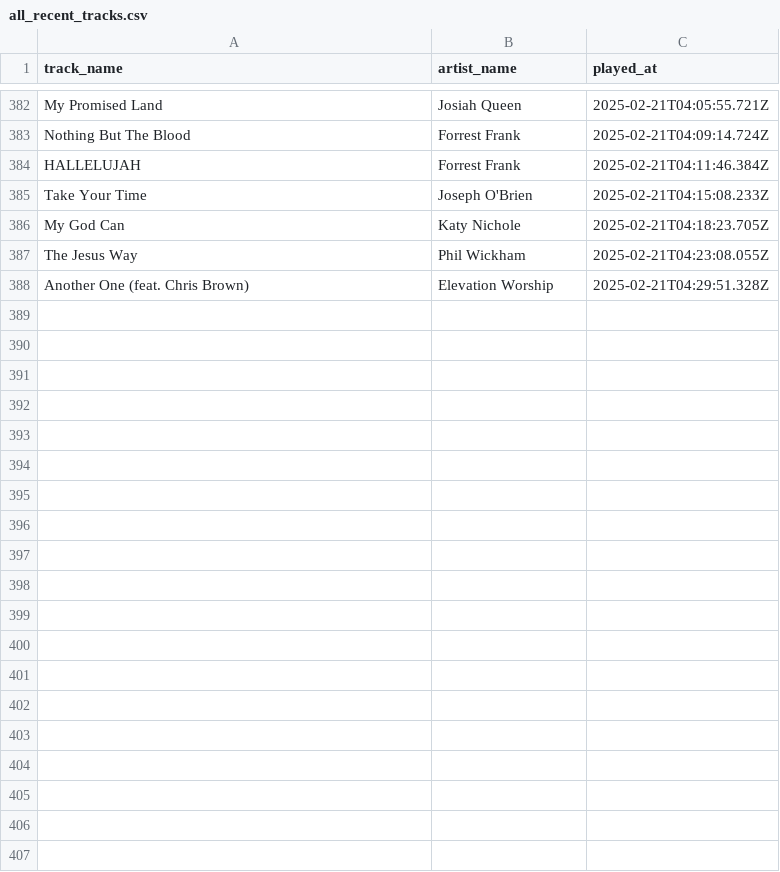
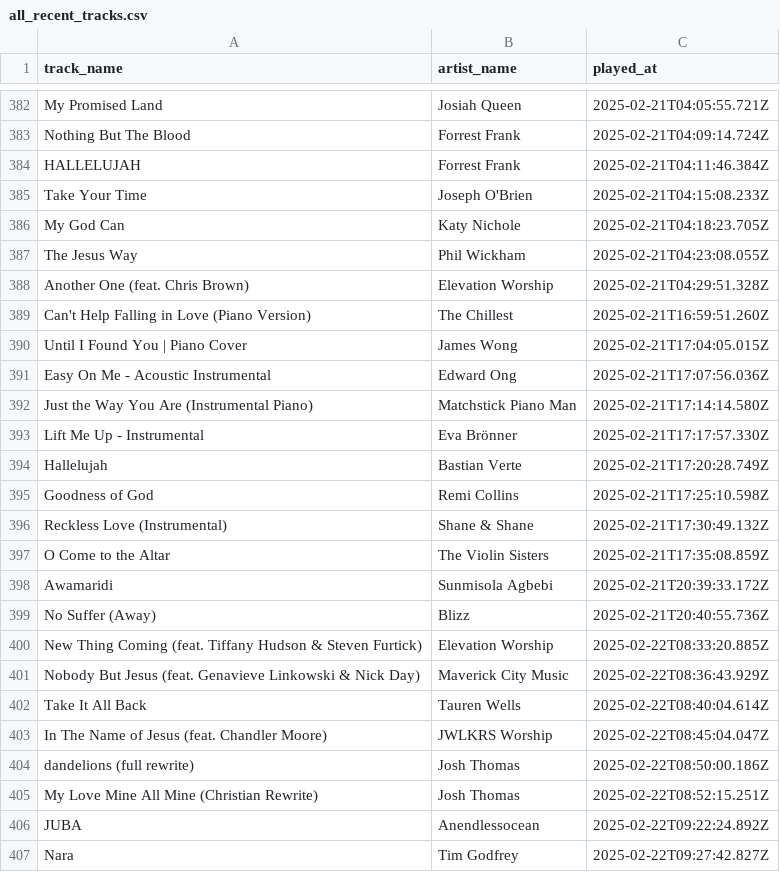
Before and after one commit to ifeomavera/ETL-pipeline-with-Postgres-and-Apache-Spark, a CSV file: all_recent_tracks.csv, drawn as a sheet; only a part is shown, gaps mark what is left out; the diff covers the shown part only.

```diff
--- a/all_recent_tracks.csv
+++ b/all_recent_tracks.csv
@@ -388 +388,20 @@ The Jesus Way,Phil Wickham,2025-02-21T04:23:08.055Z
 Another One (feat. Chris Brown),Elevation Worship,2025-02-21T04:29:51.328Z
+Can't Help Falling in Love (Piano Version),The Chillest,2025-02-21T16:59:51.260Z
+Until I Found You | Piano Cover,James Wong,2025-02-21T17:04:05.015Z
+Easy On Me - Acoustic Instrumental,Edward Ong,2025-02-21T17:07:56.036Z
+Just the Way You Are (Instrumental Piano),Matchstick Piano Man,2025-02-21T17:14:14.580Z
+Lift Me Up - Instrumental,Eva Brönner,2025-02-21T17:17:57.330Z
+Hallelujah,Bastian Verte,2025-02-21T17:20:28.749Z
+Goodness of God,Remi Collins,2025-02-21T17:25:10.598Z
+Reckless Love (Instrumental),Shane & Shane,2025-02-21T17:30:49.132Z
+O Come to the Altar,The Violin Sisters,2025-02-21T17:35:08.859Z
+Awamaridi,Sunmisola Agbebi,2025-02-21T20:39:33.172Z
+No Suffer (Away),Blizz,2025-02-21T20:40:55.736Z
+New Thing Coming (feat. Tiffany Hudson & Steven Furtick),Elevation Worship,2025-02-22T08:33:20.885Z
+Nobody But Jesus (feat. Genavieve Linkowski & Nick Day),Maverick City Music,2025-02-22T08:36:43.929Z
+Take It All Back,Tauren Wells,2025-02-22T08:40:04.614Z
+In The Name of Jesus (feat. Chandler Moore),JWLKRS Worship,2025-02-22T08:45:04.047Z
+dandelions (full rewrite),Josh Thomas,2025-02-22T08:50:00.186Z
+My Love Mine All Mine (Christian Rewrite),Josh Thomas,2025-02-22T08:52:15.251Z
+JUBA,Anendlessocean,2025-02-22T09:22:24.892Z
+Nara,Tim Godfrey,2025-02-22T09:27:42.827Z
```
Also changed, not shown: 18 added rows elsewhere in this file, all_top_artists.csv, all_top_tracks.csv, 8 other files.
